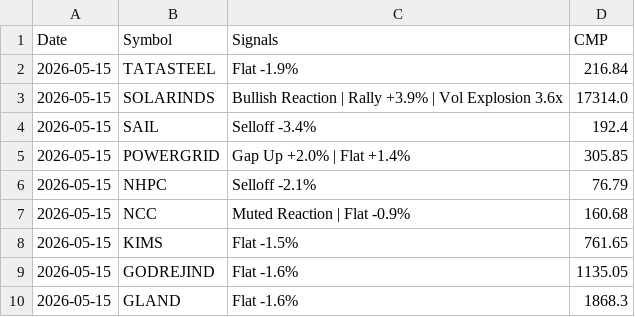
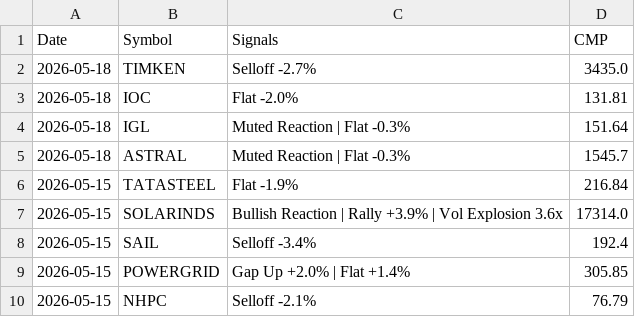
Before and after one commit to echelon26/quantex-subscription, a CSV file: quantex_logs/event_alpha.csv, drawn as a sheet; only a part is shown; the shorter side is filled out with more unchanged rows; the diff names each change by its address in the sheet, - before the commit and + after, or states it on an @@ line.

Commit message:
Event alpha scan: 2026-05-18 13:39 UTC

```diff
--- a/quantex_logs/event_alpha.csv
+++ b/quantex_logs/event_alpha.csv
+row 2: 2026-05-18 | TIMKEN | Selloff -2.7% | 3435.0
+row 3: 2026-05-18 | IOC | Flat -2.0% | 131.81
+row 4: 2026-05-18 | IGL | Muted Reaction | Flat -0.3% | 151.64
+row 5: 2026-05-18 | ASTRAL | Muted Reaction | Flat -0.3% | 1545.7
```
Also changed, not shown: 1 other file.
